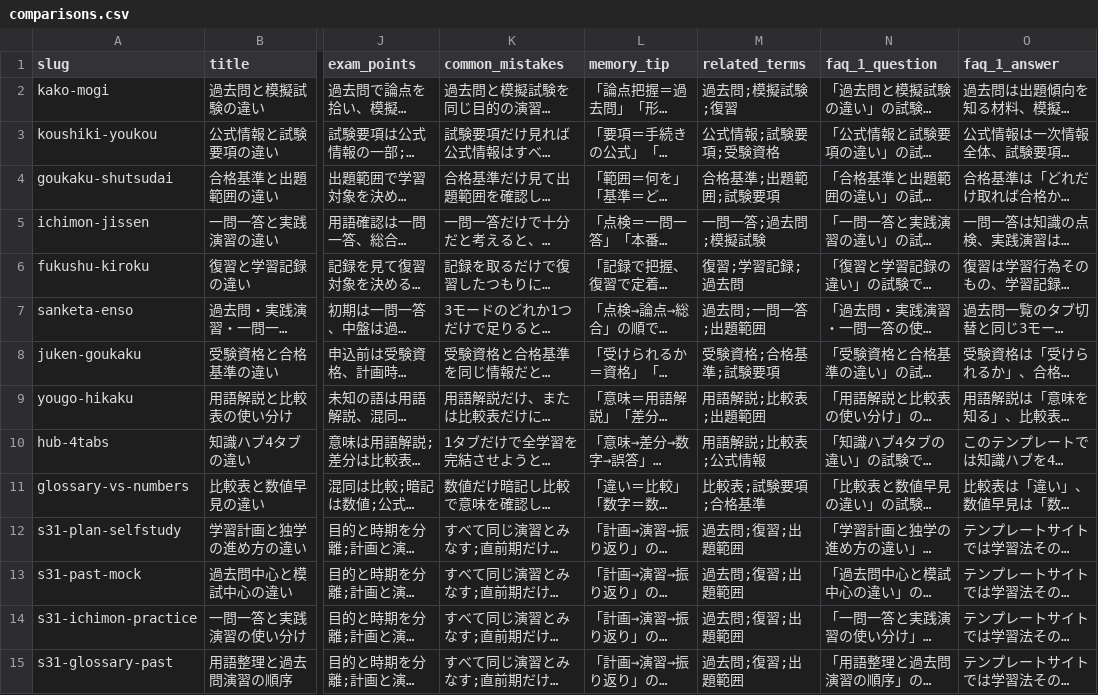
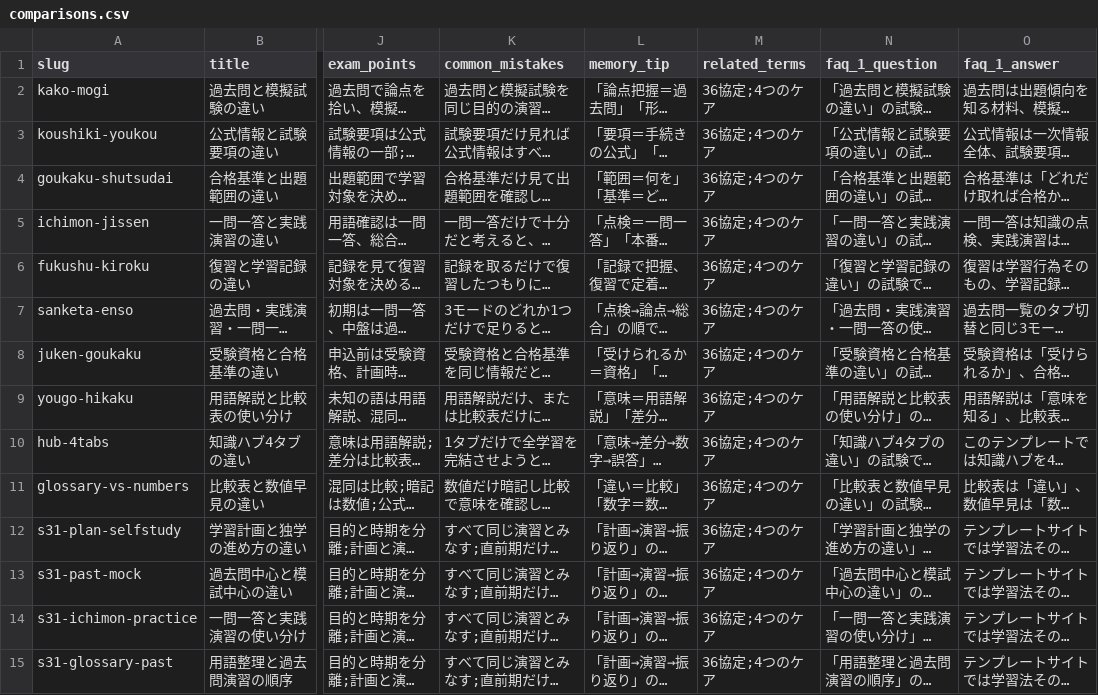
Before and after one commit to takkenshiken2026-sudo/mentalhealth-master, a CSV file: data/comparisons.csv, drawn as a sheet; only a part is shown, gaps mark what is left out; long unchanged cells end in …; the diff covers the shown part only; the diff names each change by its address in the sheet, - before the commit and + after, or states it on an @@ line.

```diff
--- a/data/comparisons.csv
+++ b/data/comparisons.csv
-M2 (related_terms): 過去問;模擬試験;復習
+M2 (related_terms): 36協定;4つのケア
-M3 (related_terms): 公式情報;試験要項;受験資格
+M3 (related_terms): 36協定;4つのケア
-M4 (related_terms): 合格基準;出題範囲;試験要項
+M4 (related_terms): 36協定;4つのケア
-M5 (related_terms): 一問一答;過去問;模擬試験
+M5 (related_terms): 36協定;4つのケア
-M6 (related_terms): 復習;学習記録;過去問
+M6 (related_terms): 36協定;4つのケア
-M7 (related_terms): 過去問;一問一答;出題範囲
+M7 (related_terms): 36協定;4つのケア
-M8 (related_terms): 受験資格;合格基準;試験要項
+M8 (related_terms): 36協定;4つのケア
-M9 (related_terms): 用語解説;比較表;出題範囲
+M9 (related_terms): 36協定;4つのケア
-M10 (related_terms): 用語解説;比較表;公式情報
+M10 (related_terms): 36協定;4つのケア
-M11 (related_terms): 比較表;試験要項;合格基準
+M11 (related_terms): 36協定;4つのケア
-M12:M15 (related_terms): 過去問;復習;出題範囲
+M12:M15 (related_terms): 36協定;4つのケア
```
Also changed, not shown: 86 edited cells elsewhere in this file, data/mistakes.csv, data/numbers.csv, 9 other files.
